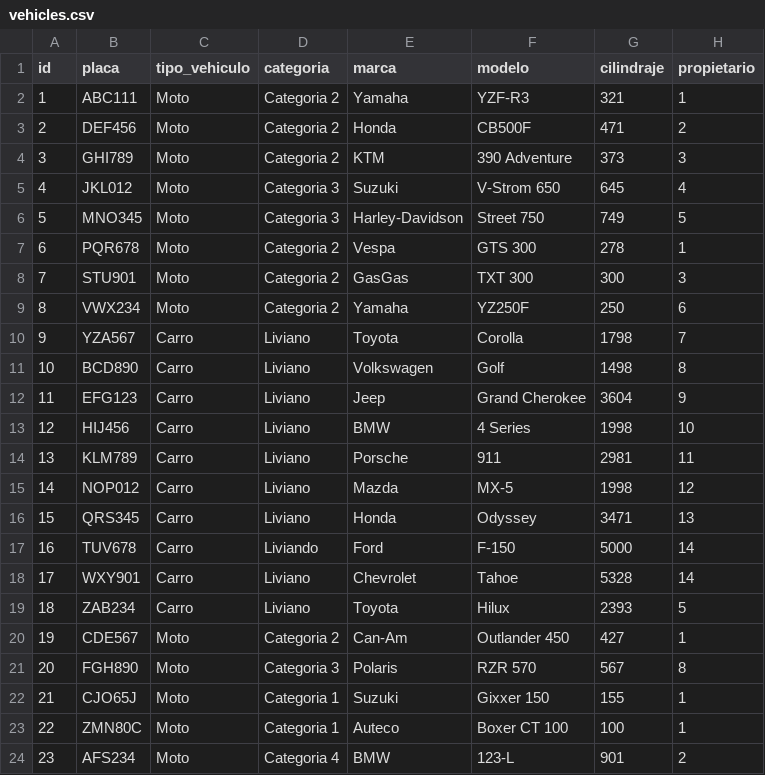
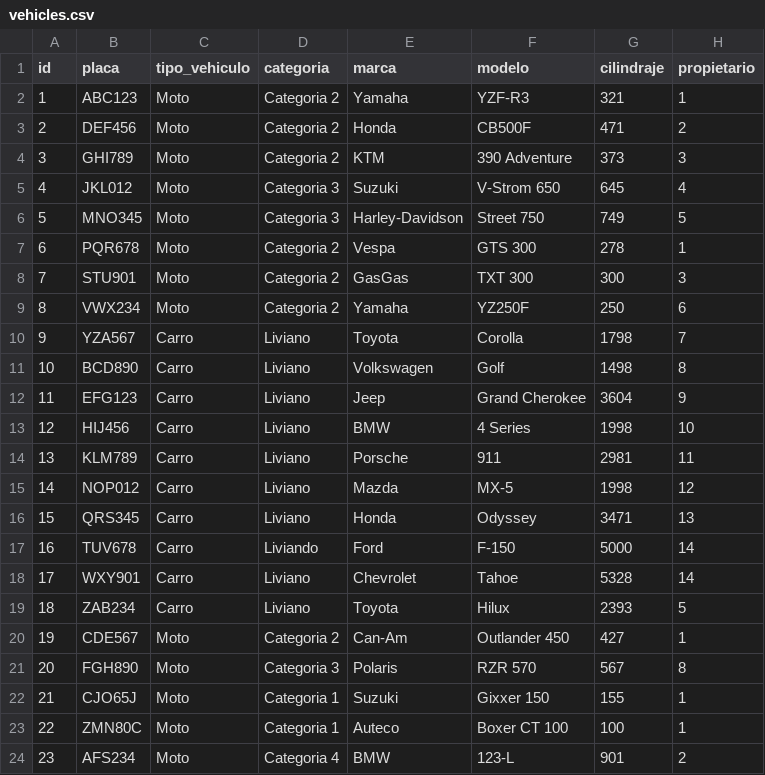
Before and after one commit to jaime-tovar/carwash-spa, a CSV file: pages/data/vehicles.csv, drawn as a sheet.

```diff
--- a/pages/data/vehicles.csv
+++ b/pages/data/vehicles.csv
@@ -1,3 +1,3 @@
 id,placa,tipo_vehiculo,categoria,marca,modelo,cilindraje,propietario
-1,ABC111,Moto,Categoria 2,Yamaha,YZF-R3,321,1
+1,ABC123,Moto,Categoria 2,Yamaha,YZF-R3,321,1
 2,DEF456,Moto,Categoria 2,Honda,CB500F,471,2
```
Also changed, not shown: 2 other files.
